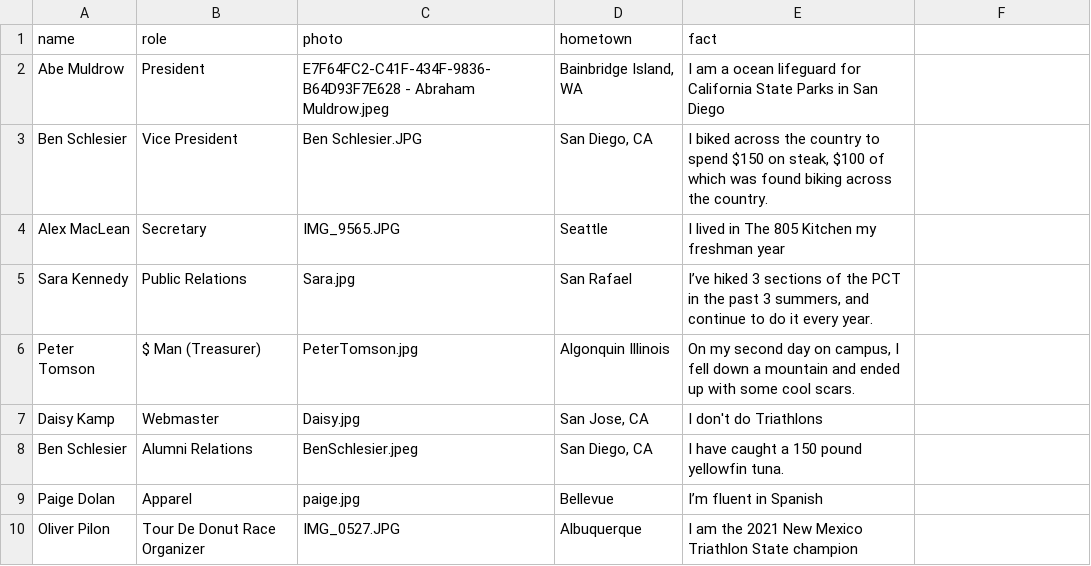
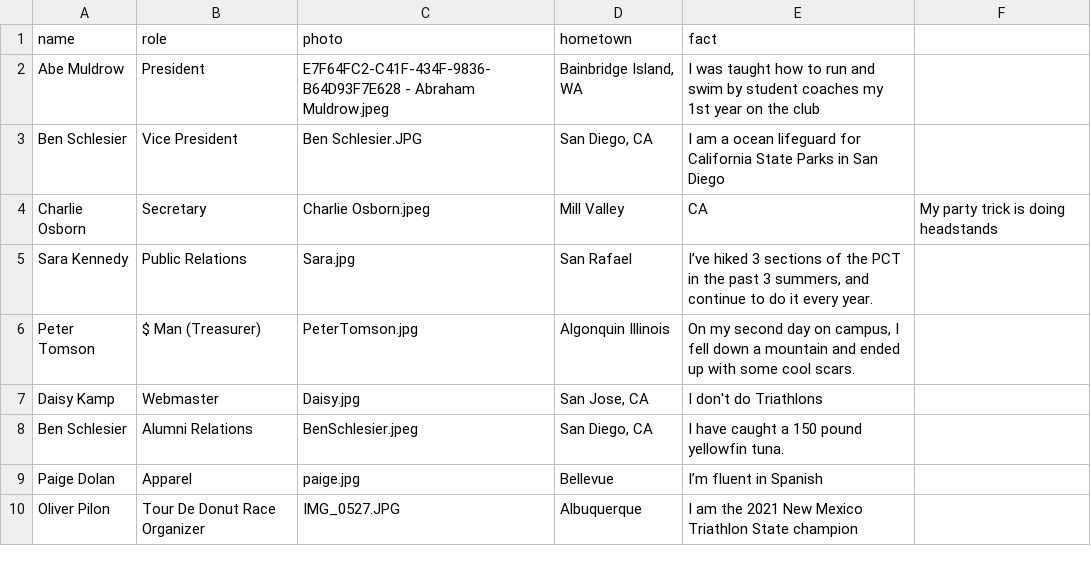
Before and after one commit to CalPolyTriathlon/calpolytriathlon, a CSV file: _data/officers.csv, drawn as a sheet.

Commit message:
updating officers

```diff
--- a/_data/officers.csv
+++ b/_data/officers.csv
@@ -1,5 +1,5 @@
 name,role,photo,hometown,fact
-Abe Muldrow,President,E7F64FC2-C41F-434F-9836-B64D93F7E628 - Abraham Muldrow.jpeg,"Bainbridge Island, WA",I am a ocean lifeguard for California State Parks in San Diego
-Ben Schlesier,Vice President,Ben Schlesier.JPG,"San Diego, CA","I biked across the country to spend $150 on steak, $100 of which was found biking across the country. "
-Alex MacLean,Secretary,IMG_9565.JPG,Seattle,I lived in The 805 Kitchen my freshman year
+Abe Muldrow,President,E7F64FC2-C41F-434F-9836-B64D93F7E628 - Abraham Muldrow.jpeg,"Bainbridge Island, WA",I was taught how to run and swim by student coaches my 1st year on the club
+Ben Schlesier,Vice President,Ben Schlesier.JPG,"San Diego, CA",I am a ocean lifeguard for California State Parks in San Diego
+Charlie Osborn,Secretary,Charlie Osborn.jpeg,Mill Valley, CA,My party trick is doing headstands
 Sara Kennedy,Public Relations,Sara.jpg,San Rafael,"I’ve hiked 3 sections of the PCT in the past 3 summers, and continue to do it every year. "
```
